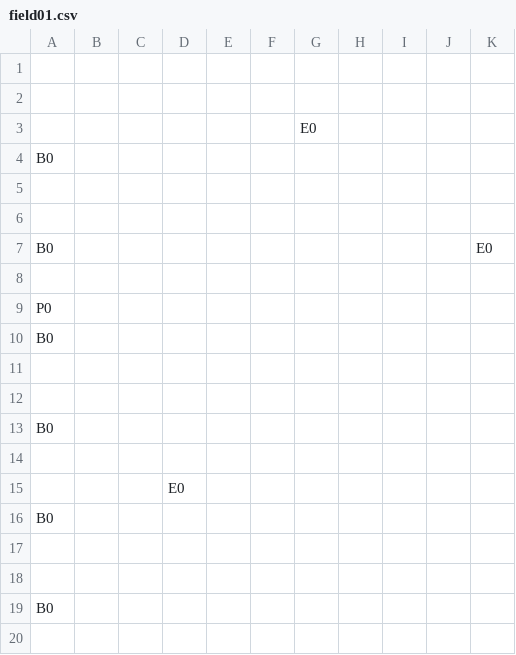
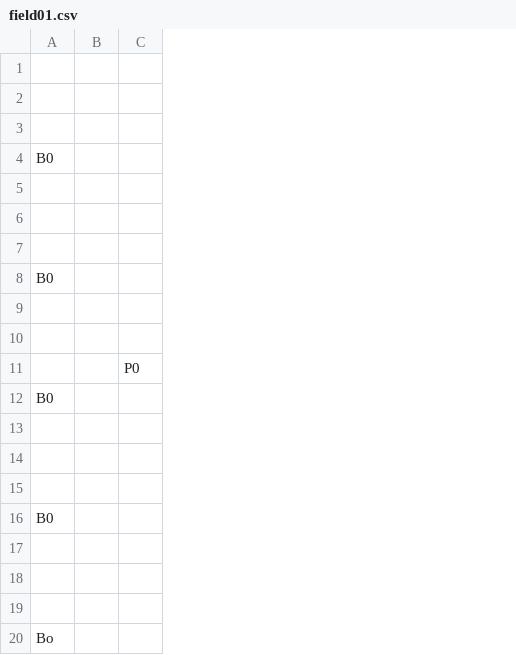
Before and after one commit to k025g0129-lab/TD2_01_Yumiya, a CSV file: fieldsData/field01.csv, drawn as a sheet; removed rows and columns are numbered as before the commit, all else as after; the diff names each change by its address in the sheet, - before the commit and + after, or states it on an @@ line.

```diff
--- a/fieldsData/field01.csv
+++ b/fieldsData/field01.csv
-column C, empty
-column D, row 15: E0
-column E, empty
-column F, empty
-column G, row 3: E0
-column H, empty
-column I, empty
-column J, empty
-column K, row 7: E0
+column C, row 11: P0
+row 7: (empty)
-row 9: P0
-row 10: B0
+row 15: (empty)
+row 19: (empty)
-A20: B0
+A20: Bo
```
Also changed, not shown: 6 other files.
